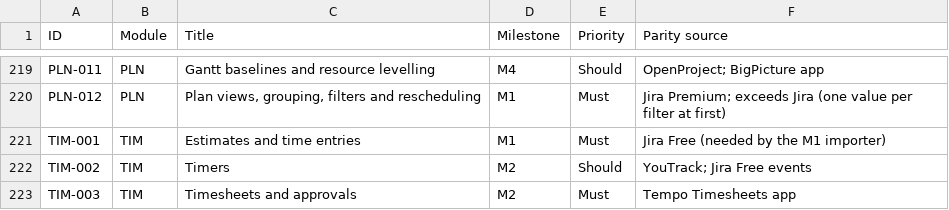
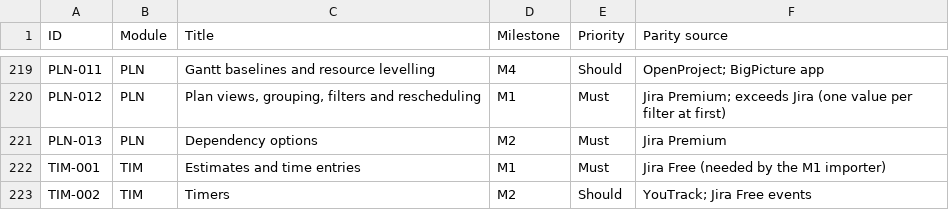
Before and after one commit to rockersands/taskmoor, a CSV file: docs/specs/requirements-index.csv, drawn as a sheet; only a part is shown, gaps mark what is left out; the shorter side is filled out with more unchanged rows; the diff names each change by its address in the sheet, - before the commit and + after, or states it on an @@ line.

```diff
--- a/docs/specs/requirements-index.csv
+++ b/docs/specs/requirements-index.csv
+row 221: PLN-013 | PLN | Dependency options | M2 | Must | Jira Premium
```
Also changed, not shown: docs/plan/decisions.csv, 6 other files.
